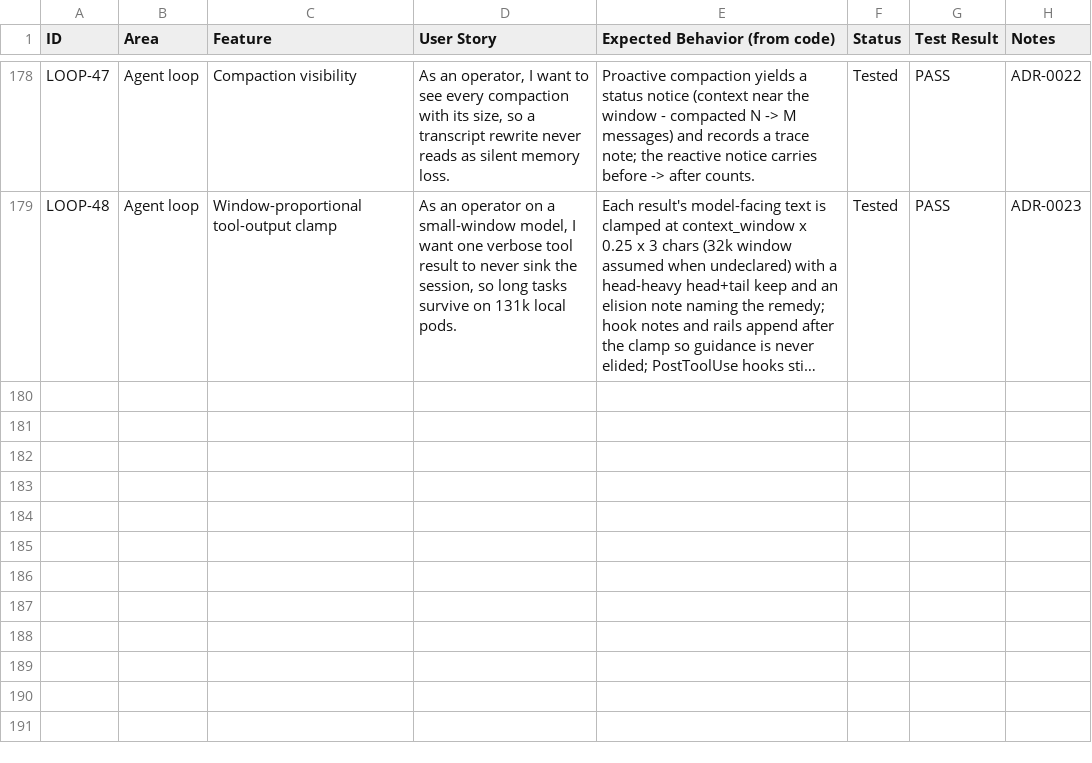
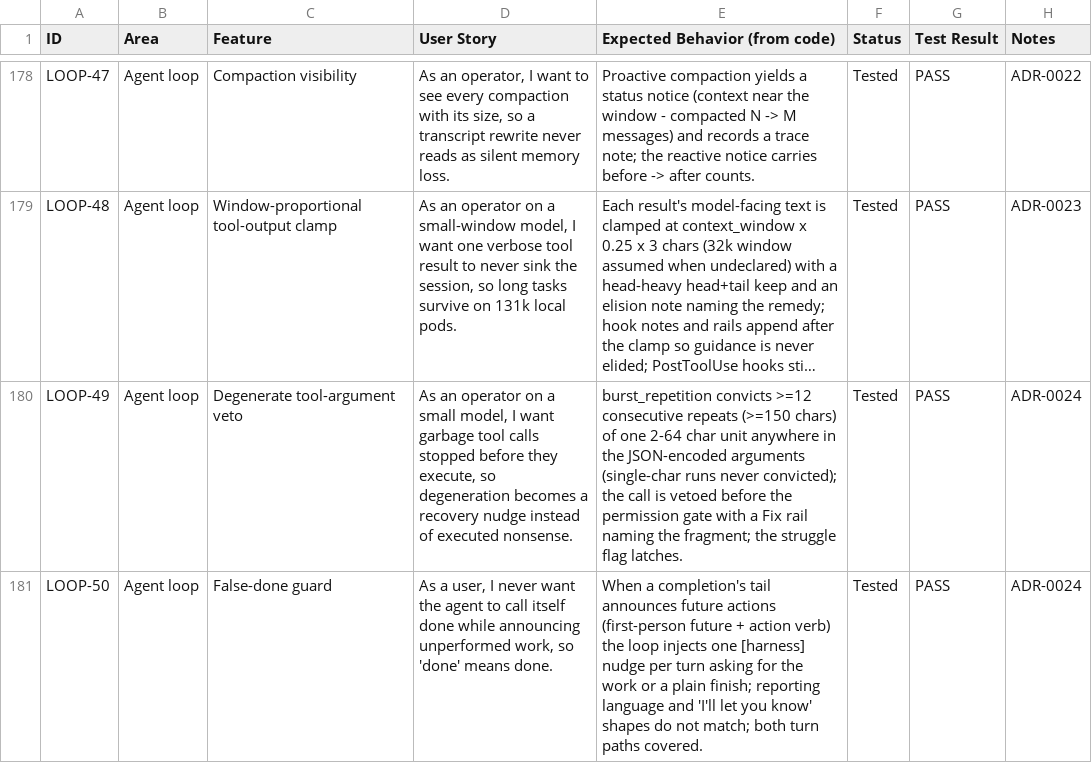
Before and after one commit to zkysar1/Zak-Code, a CSV file: docs/FEATURE_AUDIT.csv, drawn as a sheet; only a part is shown, gaps mark what is left out; long unchanged cells end in …; the diff names each change by its address in the sheet, - before the commit and + after, or states it on an @@ line.

Commit message:
feat(loop): small-model containment — degenerate-argument veto, false-done guard, struggle latch (ADR-0024) (#226)
Co-authored-by: root <root@cc-14.lxd>

```diff
--- a/docs/FEATURE_AUDIT.csv
+++ b/docs/FEATURE_AUDIT.csv
+row 180: LOOP-49 | Agent loop | Degenerate tool-argument veto | As an operator on a small model, I want garbage tool calls stopped before they execute, so degeneration becomes a recovery nudge instead of executed nonsense. | burst_repetition convicts >=12 consecutive repeats (>=150 chars) of one 2-64 char unit anywhere in the JSON-encoded arguments (single-char runs never convicted); the call is vetoed before the permission gate with a Fix rail naming the fragment; the struggle flag latches. | Tested | PASS | ADR-0024
+row 181: LOOP-50 | Agent loop | False-done guard | As a user, I never want the agent to call itself done while announcing unperformed work, so 'done' means done. | When a completion's tail announces future actions (first-person future + action verb) the loop injects one [harness] nudge per turn asking for the work or a plain finish; reporting language and 'I'll let you know' shapes do not match; both turn paths covered. | Tested | PASS | ADR-0024
```
Also changed, not shown: 4 other files.
